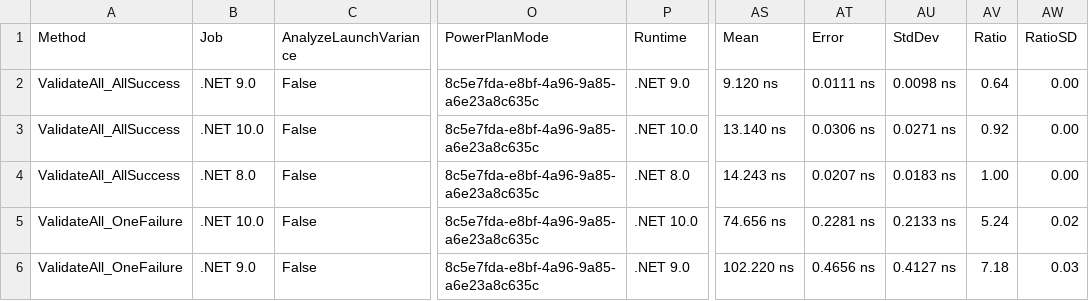
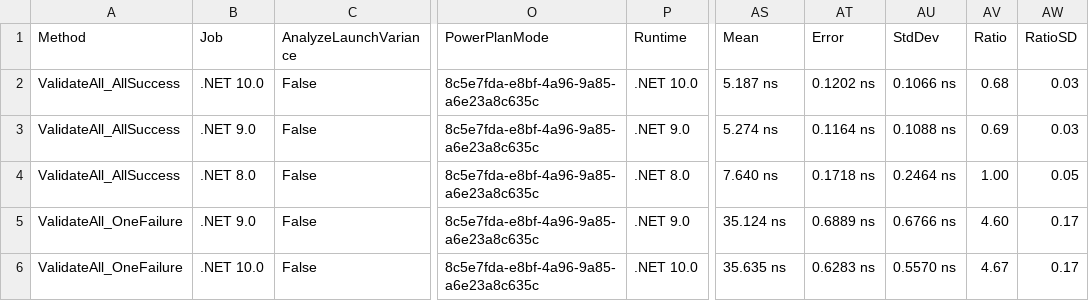
Before and after one commit to ericksonlopezf/dotnet-result, a CSV file: benchmarks/results/results/EricksonLopez.Result.Benchmarks.ValidationBenchmarks-report.csv, drawn as a sheet; only a part is shown, gaps mark what is left out; the diff covers the shown part only; the diff names each change by its address in the sheet, - before the commit and + after, or states it on an @@ line.

```diff
--- a/benchmarks/results/results/EricksonLopez.Result.Benchmarks.ValidationBenchmarks-report.csv
+++ b/benchmarks/results/results/EricksonLopez.Result.Benchmarks.ValidationBenchmarks-report.csv
-B2 (Job): .NET 9.0
+B2 (Job): .NET 10.0
-P2 (Runtime): .NET 9.0
+P2 (Runtime): .NET 10.0
-AS2 (Mean): 9.120 ns
+AS2 (Mean): 5.187 ns
-AT2 (Error): 0.0111 ns
+AT2 (Error): 0.1202 ns
-AU2 (StdDev): 0.0098 ns
+AU2 (StdDev): 0.1066 ns
-AV2 (Ratio): 0.64
+AV2 (Ratio): 0.68
-AW2:AW3 (RatioSD): 0.00
+AW2:AW3 (RatioSD): 0.03
-B3 (Job): .NET 10.0
+B3 (Job): .NET 9.0
-P3 (Runtime): .NET 10.0
+P3 (Runtime): .NET 9.0
-AS3 (Mean): 13.140 ns
+AS3 (Mean): 5.274 ns
-AT3 (Error): 0.0306 ns
+AT3 (Error): 0.1164 ns
-AU3 (StdDev): 0.0271 ns
+AU3 (StdDev): 0.1088 ns
-AV3 (Ratio): 0.92
+AV3 (Ratio): 0.69
-AS4 (Mean): 14.243 ns
+AS4 (Mean): 7.640 ns
-AT4 (Error): 0.0207 ns
+AT4 (Error): 0.1718 ns
-AU4 (StdDev): 0.0183 ns
+AU4 (StdDev): 0.2464 ns
-AW4 (RatioSD): 0.00
+AW4 (RatioSD): 0.05
-B5 (Job): .NET 10.0
+B5 (Job): .NET 9.0
-P5 (Runtime): .NET 10.0
+P5 (Runtime): .NET 9.0
-AS5 (Mean): 74.656 ns
+AS5 (Mean): 35.124 ns
-AT5 (Error): 0.2281 ns
+AT5 (Error): 0.6889 ns
-AU5 (StdDev): 0.2133 ns
+AU5 (StdDev): 0.6766 ns
-AV5 (Ratio): 5.24
+AV5 (Ratio): 4.60
-AW5 (RatioSD): 0.02
+AW5 (RatioSD): 0.17
-B6 (Job): .NET 9.0
+B6 (Job): .NET 10.0
-P6 (Runtime): .NET 9.0
+P6 (Runtime): .NET 10.0
-AS6 (Mean): 102.220 ns
+AS6 (Mean): 35.635 ns
-AT6 (Error): 0.4656 ns
+AT6 (Error): 0.6283 ns
-AU6 (StdDev): 0.4127 ns
+AU6 (StdDev): 0.5570 ns
-AV6 (Ratio): 7.18
+AV6 (Ratio): 4.67
-AW6 (RatioSD): 0.03
+AW6 (RatioSD): 0.17
```
Also changed, not shown: 80 edited cells elsewhere in this file, benchmarks/results/results/EricksonLopez.Result.Benchmarks.ErrorBenchmarks-report.csv, benchmarks/results/results/EricksonLopez.Result.Benchmarks.MediatRColdStartBenchmarks-report.csv, 37 other files.
